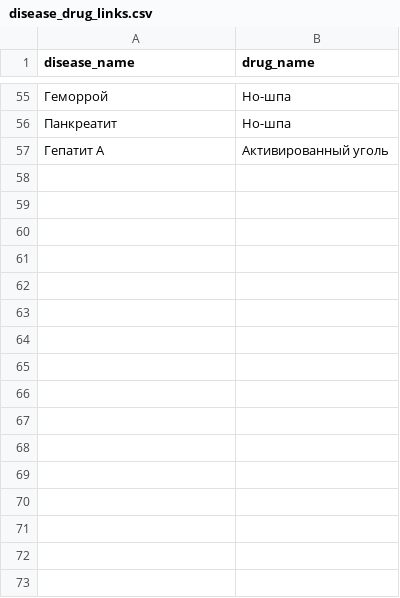
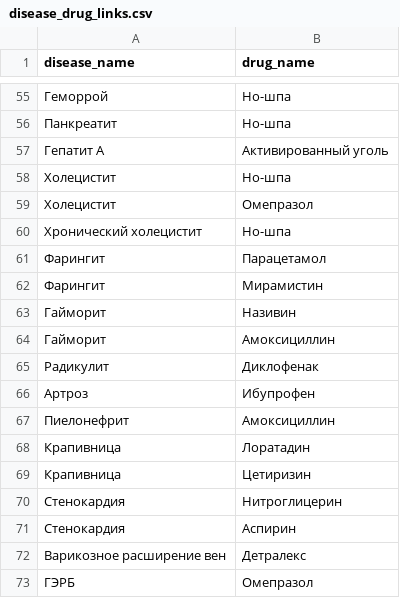
Before and after one commit to bobojonov-sobirjon/MedicalAI, a CSV file: data/samples/disease_drug_links.csv, drawn as a sheet; only a part is shown, gaps mark what is left out.

```diff
--- a/data/samples/disease_drug_links.csv
+++ b/data/samples/disease_drug_links.csv
@@ -57 +57,17 @@ disease_name,drug_name
 Гепатит A,Активированный уголь
+Холецистит,Но-шпа
+Холецистит,Омепразол
+Хронический холецистит,Но-шпа
+Фарингит,Парацетамол
+Фарингит,Мирамистин
+Гайморит,Називин
+Гайморит,Амоксициллин
+Радикулит,Диклофенак
+Артроз,Ибупрофен
+Пиелонефрит,Амоксициллин
+Крапивница,Лоратадин
+Крапивница,Цетиризин
+Стенокардия,Нитроглицерин
+Стенокардия,Аспирин
+Варикозное расширение вен,Детралекс
+ГЭРБ,Омепразол
```
Also changed, not shown: 8 other files.
